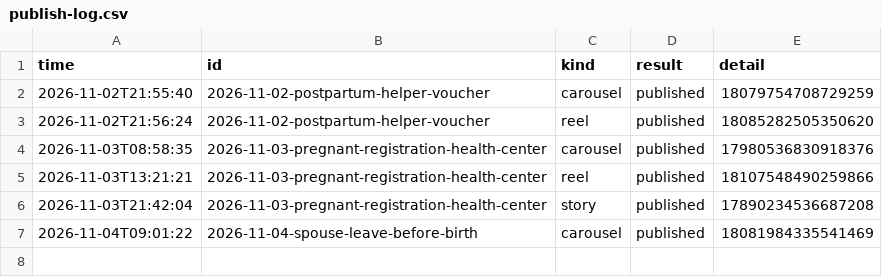
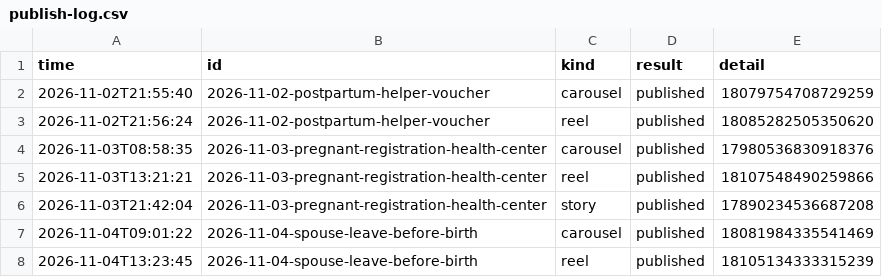
Before and after one commit to lookjsy-dotcom/d280-media, a CSV file: publish-log.csv, drawn as a sheet; the diff names each change by its address in the sheet, - before the commit and + after, or states it on an @@ line.

```diff
--- a/publish-log.csv
+++ b/publish-log.csv
+row 8: 2026-11-04T13:23:45 | 2026-11-04-spouse-leave-before-birth | reel | published | 18105134333315239
```
